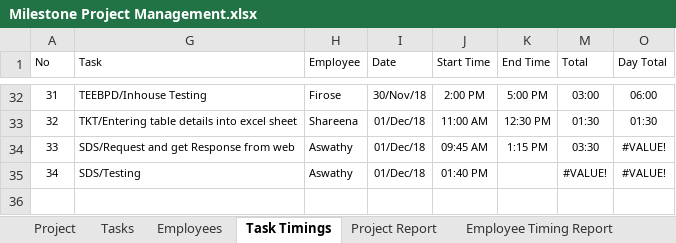
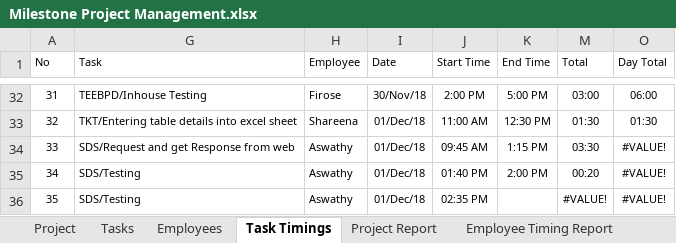
Before and after one commit to MilestoneInnovativeTechnologies/Project-Development, an Excel workbook: Milestone Project Management.xlsx, sheet Task Timings, drawn as a sheet; only a part is shown, gaps mark what is left out; values as stored, in another font and other column widths than the file's, no borders; table styles not drawn; addresses are those after the commit; the diff names each change by its address in the sheet, - before the commit and + after, or states it on an @@ line.

Commit message:
updated

```diff
--- a/Milestone Project Management.xlsx (sheet Task Timings)
+++ b/Milestone Project Management.xlsx (sheet Task Timings)
+row 35: 34 | SDS/Testing | Aswathy | 01/Dec/18 | 01:40 PM | 2:00 PM | 00:20 | #VALUE!
@@ column A (No) renumbered from row 36 down @@
-J36 (Start Time): 01:40 PM
+J36 (Start Time): 02:35 PM
```
Also changed, not shown: hidden cells, charts or pictures.
